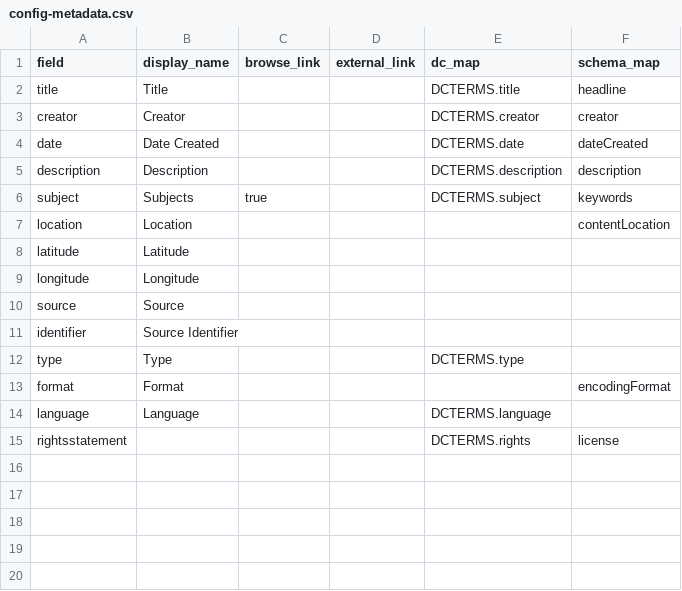
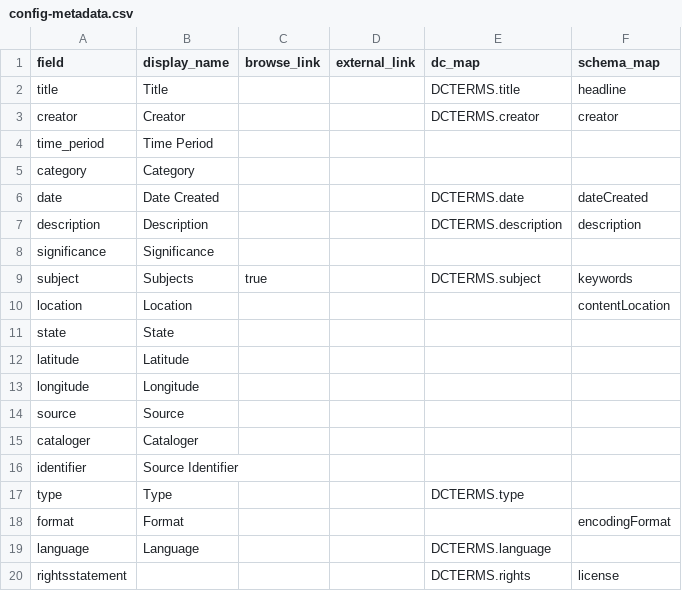
Before and after one commit to thecdil/peoples-ipnw, a CSV file: _data/config-metadata.csv, drawn as a sheet.

Commit message:
finish some config

```diff
--- a/_data/config-metadata.csv
+++ b/_data/config-metadata.csv
@@ -3,6 +3,10 @@ title,Title,,,DCTERMS.title,headline
 creator,Creator,,,DCTERMS.creator,creator
+time_period,Time Period,
+category,Category,
 date,Date Created,,,DCTERMS.date,dateCreated
 description,Description,,,DCTERMS.description,description
+significance,Significance,
 subject,Subjects,true,,DCTERMS.subject,keywords
 location,Location,,,,contentLocation
+state,State,
 latitude,Latitude,,,,
@@ -10,2 +14,3 @@ longitude,Longitude,,,,
 source,Source,,,,
+cataloger,Cataloger,
 identifier,Source Identifier,,,,
```
Also changed, not shown: _data/ipnw-atlas.csv, 4 other files.
